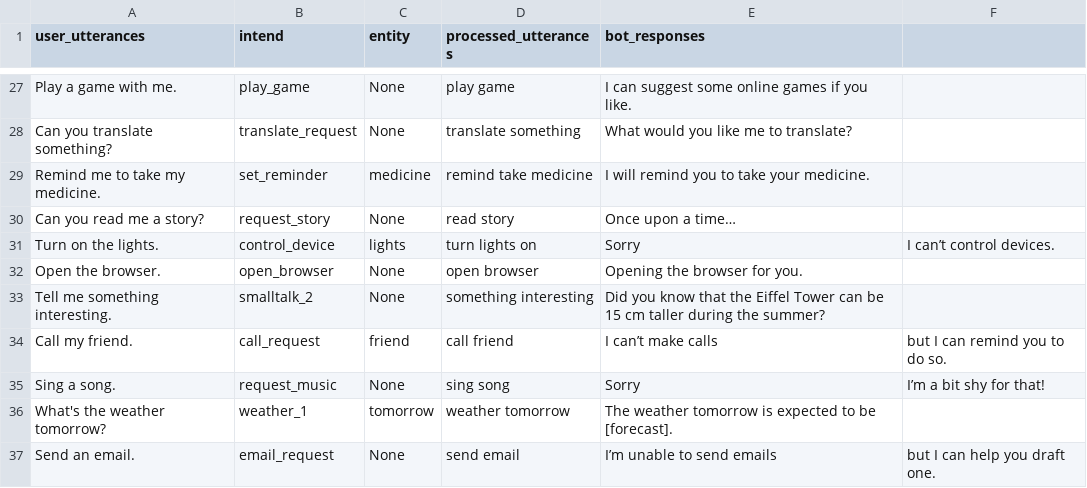
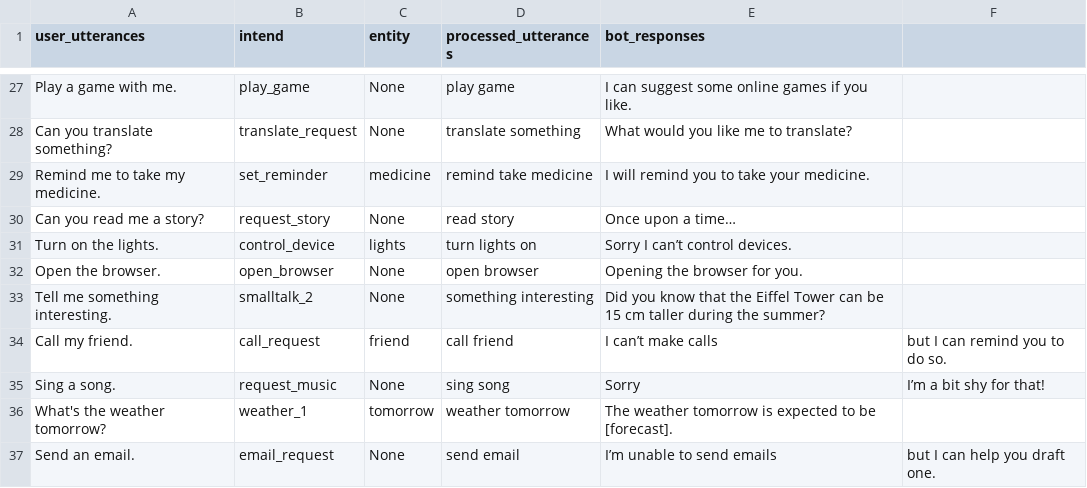
Before and after one commit to SreehariAjesh/ABCInternationalSchool, a CSV file: Other data/panni_datasheet.csv, drawn as a sheet; only a part is shown, gaps mark what is left out.

Commit message:
Update panni_datasheet.csv

```diff
--- a/Other data/panni_datasheet.csv
+++ b/Other data/panni_datasheet.csv
@@ -30,3 +30,3 @@ Remind me to take my medicine.,set_reminder,medicine,remind take medicine,I will
 Can you read me a story?,request_story,None,read story,Once upon a time…
-Turn on the lights.,control_device,lights,turn lights on,Sorry, I can’t control devices.
+Turn on the lights.,control_device,lights,turn lights on,Sorry I can’t control devices.
 Open the browser.,open_browser,None,open browser,Opening the browser for you.
```
